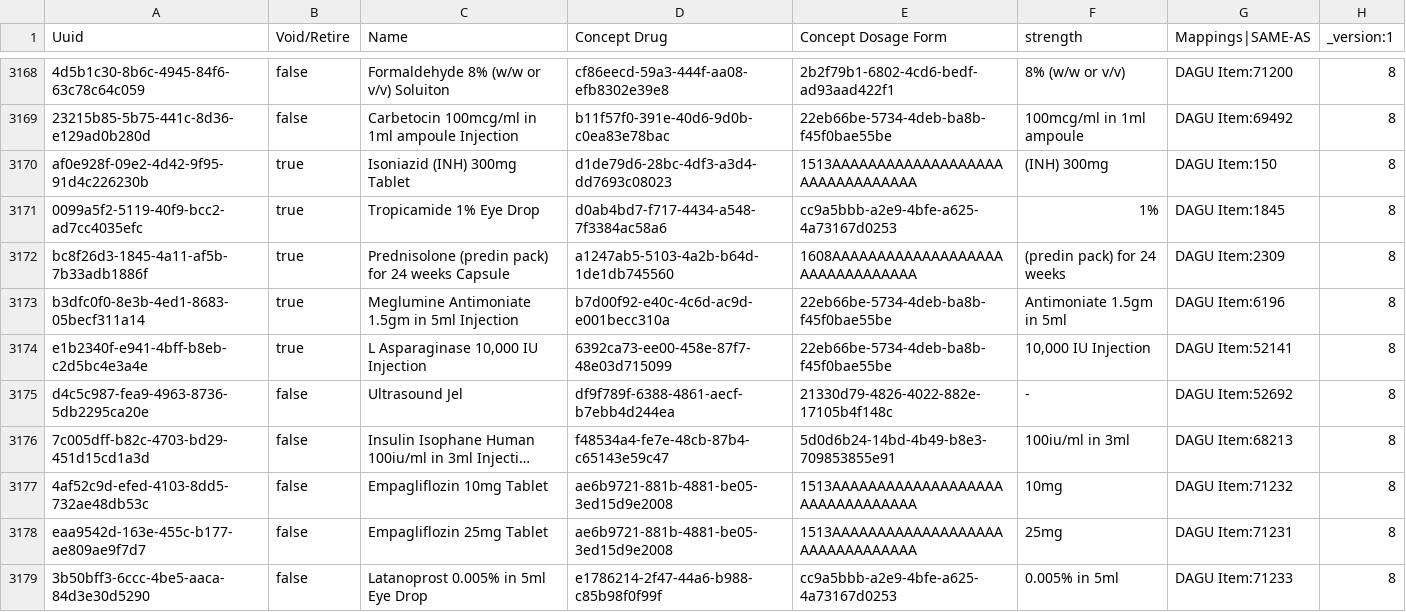
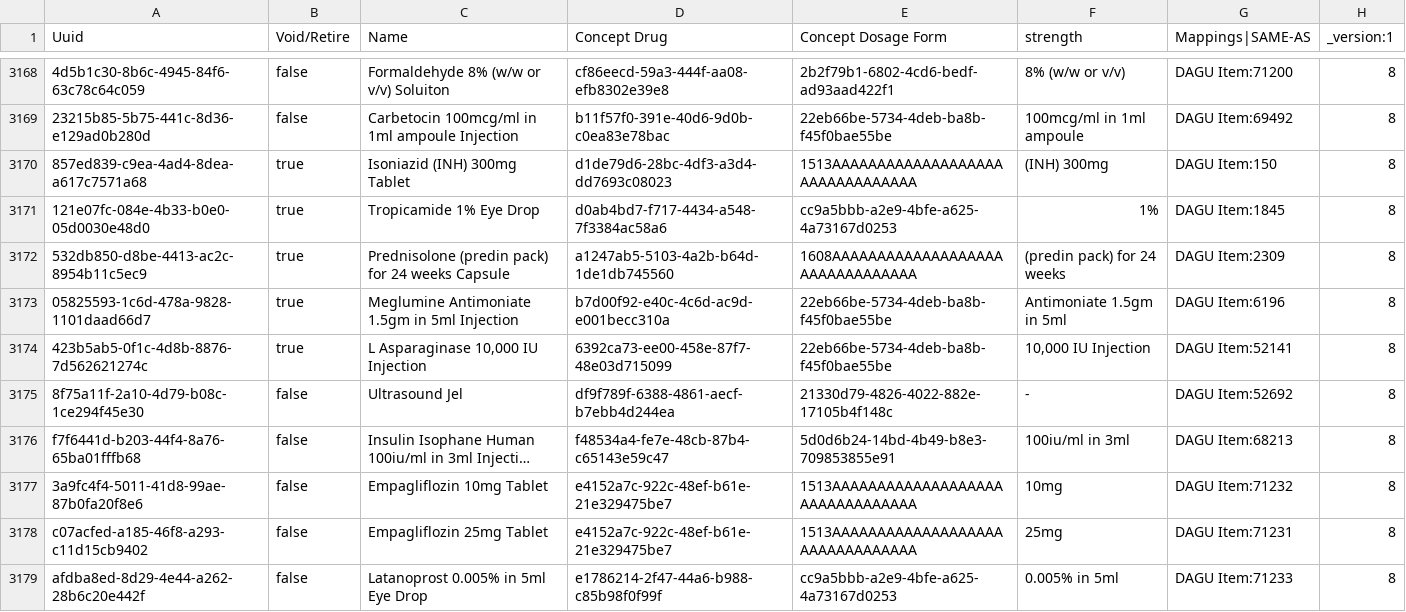
Before and after one commit to palladium-group/ethiopiaemr-openmrs-content, a CSV file: configuration/backend_configuration/drugs/drugs.csv, drawn as a sheet; only a part is shown, gaps mark what is left out; long unchanged cells end in …; the diff names each change by its address in the sheet, - before the commit and + after, or states it on an @@ line.

Commit message:
Update drugs/drugs.csv

```diff
--- a/configuration/backend_configuration/drugs/drugs.csv
+++ b/configuration/backend_configuration/drugs/drugs.csv
-A3170 (Uuid): af0e928f-09e2-4d42-9f95-91d4c226230b
+A3170 (Uuid): 857ed839-c9ea-4ad4-8dea-a617c7571a68
-A3171 (Uuid): 0099a5f2-5119-40f9-bcc2-ad7cc4035efc
+A3171 (Uuid): 121e07fc-084e-4b33-b0e0-05d0030e48d0
-A3172 (Uuid): bc8f26d3-1845-4a11-af5b-7b33adb1886f
+A3172 (Uuid): 532db850-d8be-4413-ac2c-8954b11c5ec9
-A3173 (Uuid): b3dfc0f0-8e3b-4ed1-8683-05becf311a14
+A3173 (Uuid): 05825593-1c6d-478a-9828-1101daad66d7
-A3174 (Uuid): e1b2340f-e941-4bff-b8eb-c2d5bc4e3a4e
+A3174 (Uuid): 423b5ab5-0f1c-4d8b-8876-7d562621274c
-A3175 (Uuid): d4c5c987-fea9-4963-8736-5db2295ca20e
+A3175 (Uuid): 8f75a11f-2a10-4d79-b08c-1ce294f45e30
-A3176 (Uuid): 7c005dff-b82c-4703-bd29-451d15cd1a3d
+A3176 (Uuid): f7f6441d-b203-44f4-8a76-65ba01fffb68
-A3177 (Uuid): 4af52c9d-efed-4103-8dd5-732ae48db53c
+A3177 (Uuid): 3a9fc4f4-5011-41d8-99ae-87b0fa20f8e6
-D3177:D3178 (Concept Drug): ae6b9721-881b-4881-be05-3ed15d9e2008
+D3177:D3178 (Concept Drug): e4152a7c-922c-48ef-b61e-21e329475be7
-A3178 (Uuid): eaa9542d-163e-455c-b177-ae809ae9f7d7
+A3178 (Uuid): c07acfed-a185-46f8-a293-c11d15cb9402
-A3179 (Uuid): 3b50bff3-6ccc-4be5-aaca-84d3e30d5290
+A3179 (Uuid): afdba8ed-8d29-4e44-a262-28b6c20e442f
```
